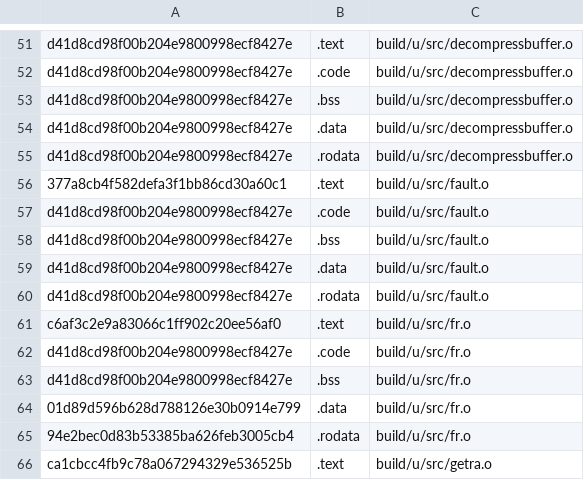
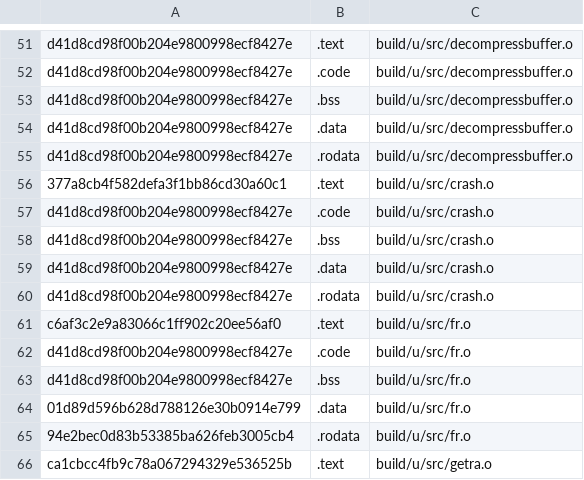
Before and after one commit to Luchador/GUD, a CSV file: ge007.u-test_basis.csv, drawn as a sheet; only a part is shown, gaps mark what is left out.

```diff
--- a/ge007.u-test_basis.csv
+++ b/ge007.u-test_basis.csv
@@ -55,7 +55,7 @@ d41d8cd98f00b204e9800998ecf8427e,.data,build/u/src/decompressbuffer.o
 d41d8cd98f00b204e9800998ecf8427e,.rodata,build/u/src/decompressbuffer.o
-377a8cb4f582defa3f1bb86cd30a60c1,.text,build/u/src/fault.o
-d41d8cd98f00b204e9800998ecf8427e,.code,build/u/src/fault.o
-d41d8cd98f00b204e9800998ecf8427e,.bss,build/u/src/fault.o
-d41d8cd98f00b204e9800998ecf8427e,.data,build/u/src/fault.o
-d41d8cd98f00b204e9800998ecf8427e,.rodata,build/u/src/fault.o
+377a8cb4f582defa3f1bb86cd30a60c1,.text,build/u/src/crash.o
+d41d8cd98f00b204e9800998ecf8427e,.code,build/u/src/crash.o
+d41d8cd98f00b204e9800998ecf8427e,.bss,build/u/src/crash.o
+d41d8cd98f00b204e9800998ecf8427e,.data,build/u/src/crash.o
+d41d8cd98f00b204e9800998ecf8427e,.rodata,build/u/src/crash.o
 c6af3c2e9a83066c1ff902c20ee56af0,.text,build/u/src/fr.o
```
Also changed, not shown: ge007.e-test_basis.csv, ge007.j-test_basis.csv, 13 other files.
